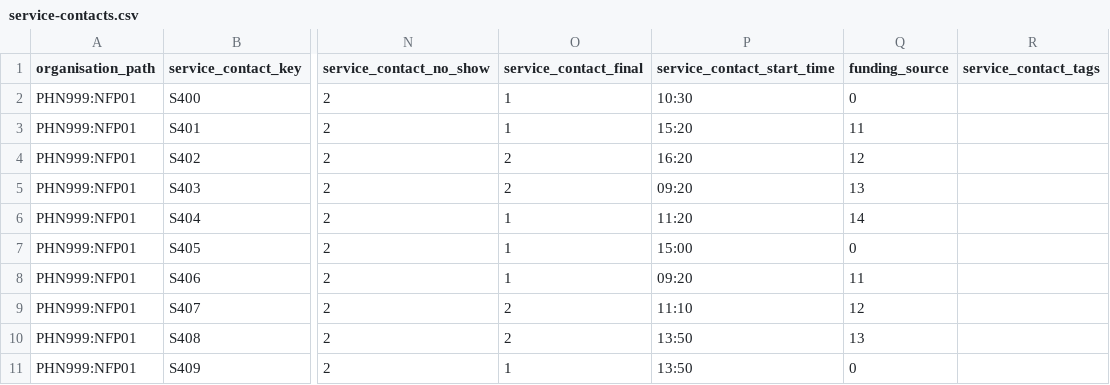
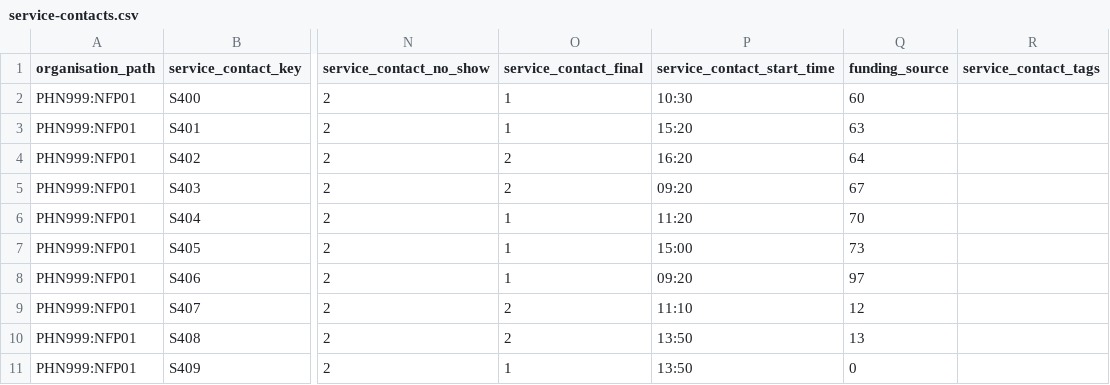
Before and after one commit to logicly-au/pmhc-mds-spec-headspace, a CSV file: doc/_static/example-files/centre/service-contacts.csv, drawn as a sheet; only a part is shown, gaps mark what is left out; the diff names each change by its address in the sheet, - before the commit and + after, or states it on an @@ line.

```diff
--- a/doc/_static/example-files/centre/service-contacts.csv
+++ b/doc/_static/example-files/centre/service-contacts.csv
-Q2 (funding_source): 0
+Q2 (funding_source): 60
-Q3 (funding_source): 11
+Q3 (funding_source): 63
-Q4 (funding_source): 12
+Q4 (funding_source): 64
-Q5 (funding_source): 13
+Q5 (funding_source): 67
-Q6 (funding_source): 14
+Q6 (funding_source): 70
-Q7 (funding_source): 0
+Q7 (funding_source): 73
-Q8 (funding_source): 11
+Q8 (funding_source): 97
```
Also changed, not shown: doc/_static/example-files/centre/episodes.csv, doc/_static/example-files/centre/service-contact-practitioners.csv, 4 other files.
